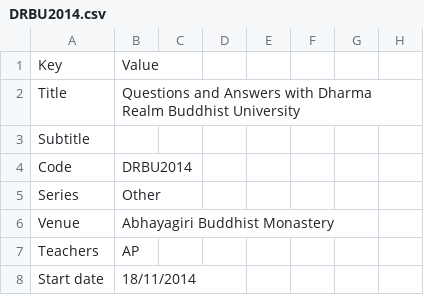
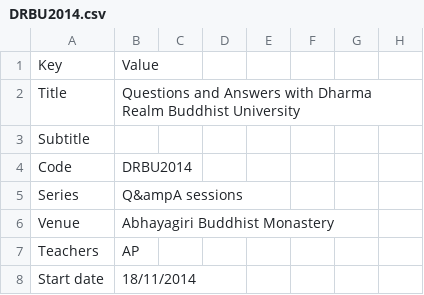
Before and after one commit to Kaccana-Bhikkhu/kaccana-bhikkhu.github.io, a CSV file: csv/DRBU2014.csv, drawn as a sheet; only a part is shown; the diff names each change by its address in the sheet, - before the commit and + after, or states it on an @@ line.

```diff
--- a/csv/DRBU2014.csv
+++ b/csv/DRBU2014.csv
-B5: Other
+B5: Q&ampA sessions
```
Also changed, not shown: csv/Reference.csv, 16 other files.
